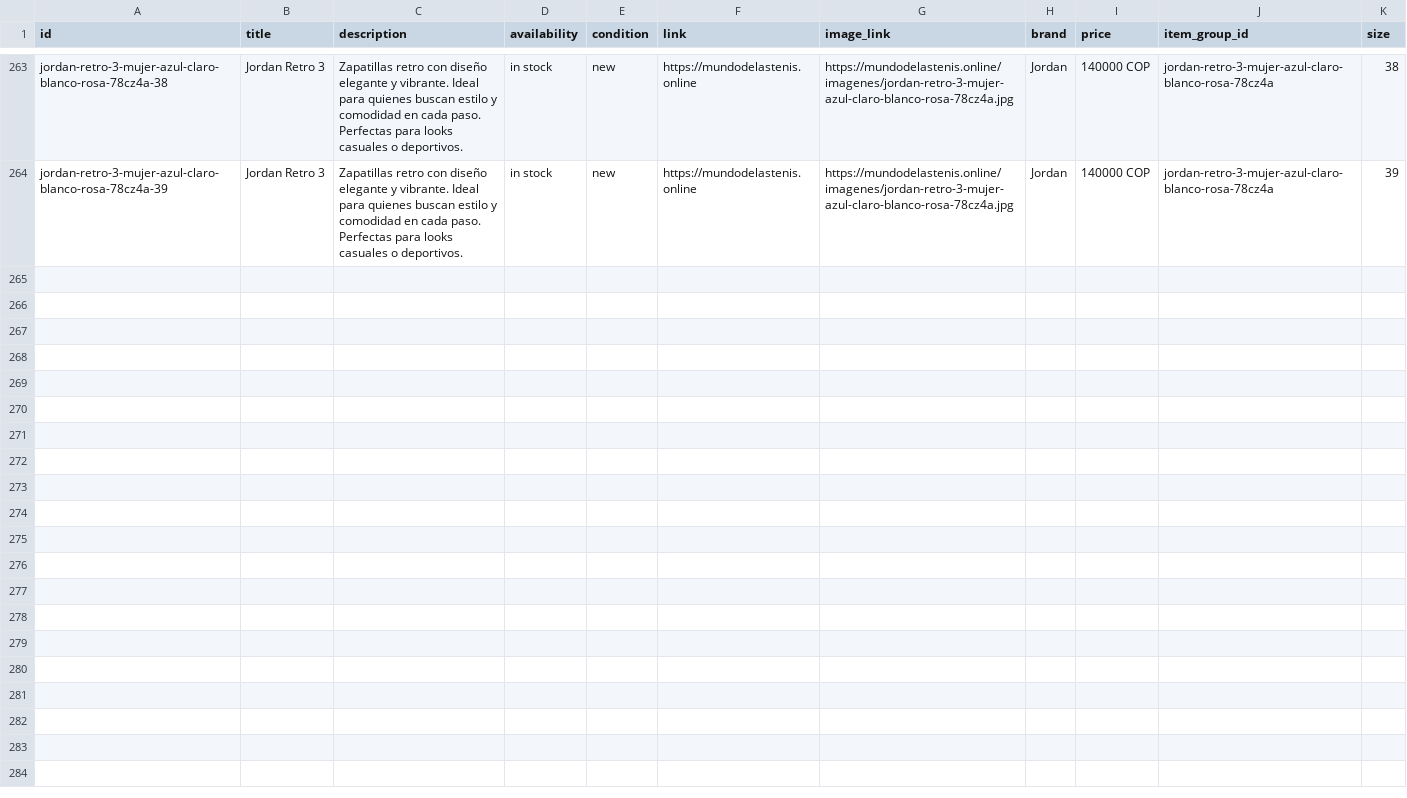
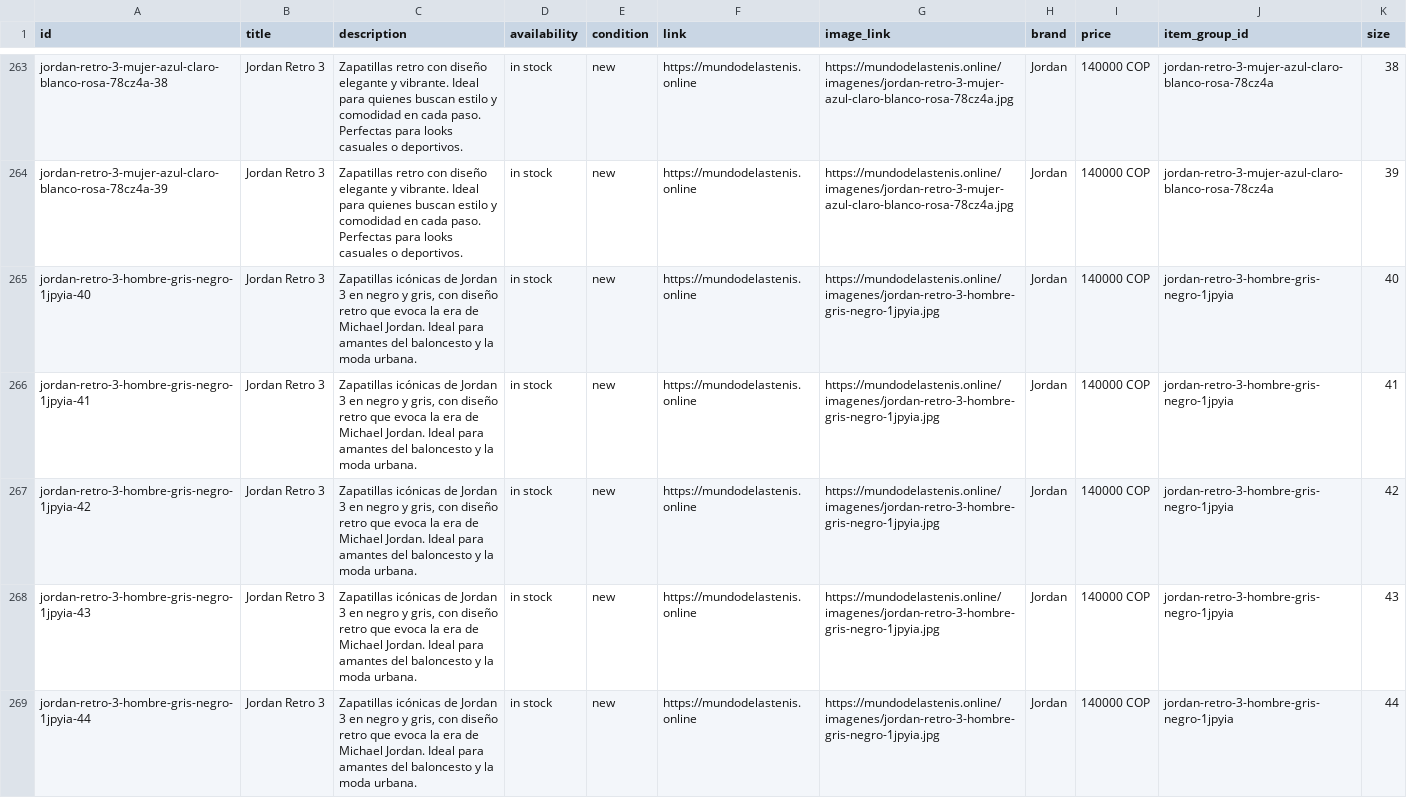
Before and after one commit to Aanticamperos/Mundo-de-las-tenis, a CSV file: catalogo-meta.csv, drawn as a sheet; only a part is shown, gaps mark what is left out; the diff names each change by its address in the sheet, - before the commit and + after, or states it on an @@ line.

Commit message:
Actualizar catálogo de WhatsApp

```diff
--- a/catalogo-meta.csv
+++ b/catalogo-meta.csv
+row 265: jordan-retro-3-hombre-gris-negro-1jpyia-40 | Jordan Retro 3 | Zapatillas icónicas de Jordan 3 en negro y gris, con diseño retro que evoca la era de Michael Jordan. Ideal para amantes del baloncesto y la moda urbana. | in stock | new | https://mundodelastenis.online | https://mundodelastenis.online/imagenes/jordan-retro-3-hombre-gris-negro-1jpyia.jpg | Jordan | 140000 COP | jordan-retro-3-hombre-gris-negro-1jpyia | 40
+row 266: jordan-retro-3-hombre-gris-negro-1jpyia-41 | Jordan Retro 3 | Zapatillas icónicas de Jordan 3 en negro y gris, con diseño retro que evoca la era de Michael Jordan. Ideal para amantes del baloncesto y la moda urbana. | in stock | new | https://mundodelastenis.online | https://mundodelastenis.online/imagenes/jordan-retro-3-hombre-gris-negro-1jpyia.jpg | Jordan | 140000 COP | jordan-retro-3-hombre-gris-negro-1jpyia | 41
+row 267: jordan-retro-3-hombre-gris-negro-1jpyia-42 | Jordan Retro 3 | Zapatillas icónicas de Jordan 3 en negro y gris, con diseño retro que evoca la era de Michael Jordan. Ideal para amantes del baloncesto y la moda urbana. | in stock | new | https://mundodelastenis.online | https://mundodelastenis.online/imagenes/jordan-retro-3-hombre-gris-negro-1jpyia.jpg | Jordan | 140000 COP | jordan-retro-3-hombre-gris-negro-1jpyia | 42
+row 268: jordan-retro-3-hombre-gris-negro-1jpyia-43 | Jordan Retro 3 | Zapatillas icónicas de Jordan 3 en negro y gris, con diseño retro que evoca la era de Michael Jordan. Ideal para amantes del baloncesto y la moda urbana. | in stock | new | https://mundodelastenis.online | https://mundodelastenis.online/imagenes/jordan-retro-3-hombre-gris-negro-1jpyia.jpg | Jordan | 140000 COP | jordan-retro-3-hombre-gris-negro-1jpyia | 43
+row 269: jordan-retro-3-hombre-gris-negro-1jpyia-44 | Jordan Retro 3 | Zapatillas icónicas de Jordan 3 en negro y gris, con diseño retro que evoca la era de Michael Jordan. Ideal para amantes del baloncesto y la moda urbana. | in stock | new | https://mundodelastenis.online | https://mundodelastenis.online/imagenes/jordan-retro-3-hombre-gris-negro-1jpyia.jpg | Jordan | 140000 COP | jordan-retro-3-hombre-gris-negro-1jpyia | 44
```
